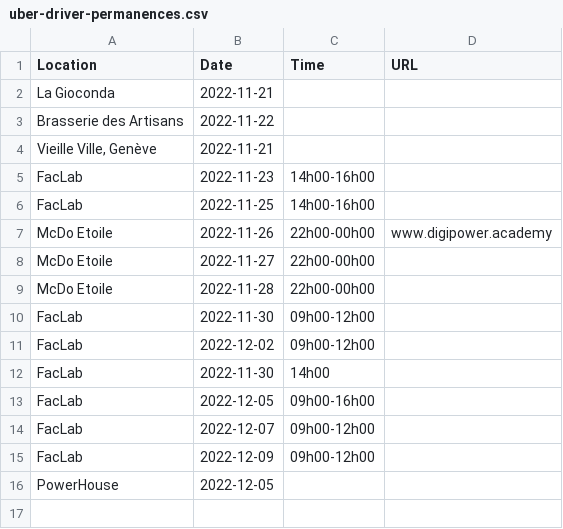
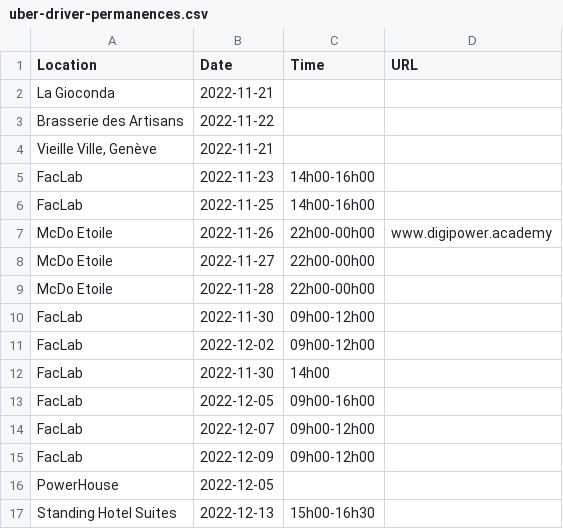
Before and after one commit to hestiaAI/fibery-public, a CSV file: permanences/uber-driver-permanences.csv, drawn as a sheet; the diff names each change by its address in the sheet, - before the commit and + after, or states it on an @@ line.

Commit message:
Update uber-driver-permanences.csv

```diff
--- a/permanences/uber-driver-permanences.csv
+++ b/permanences/uber-driver-permanences.csv
+row 17: Standing Hotel Suites | 2022-12-13 | 15h00-16h30
```
